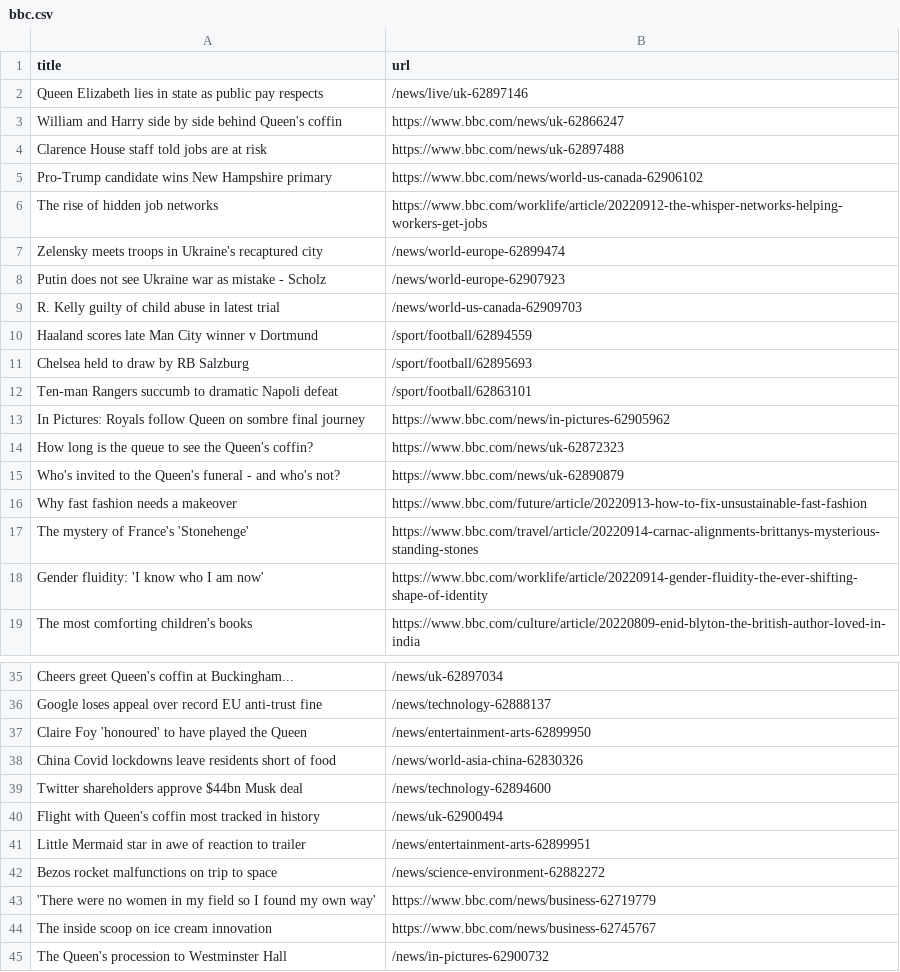
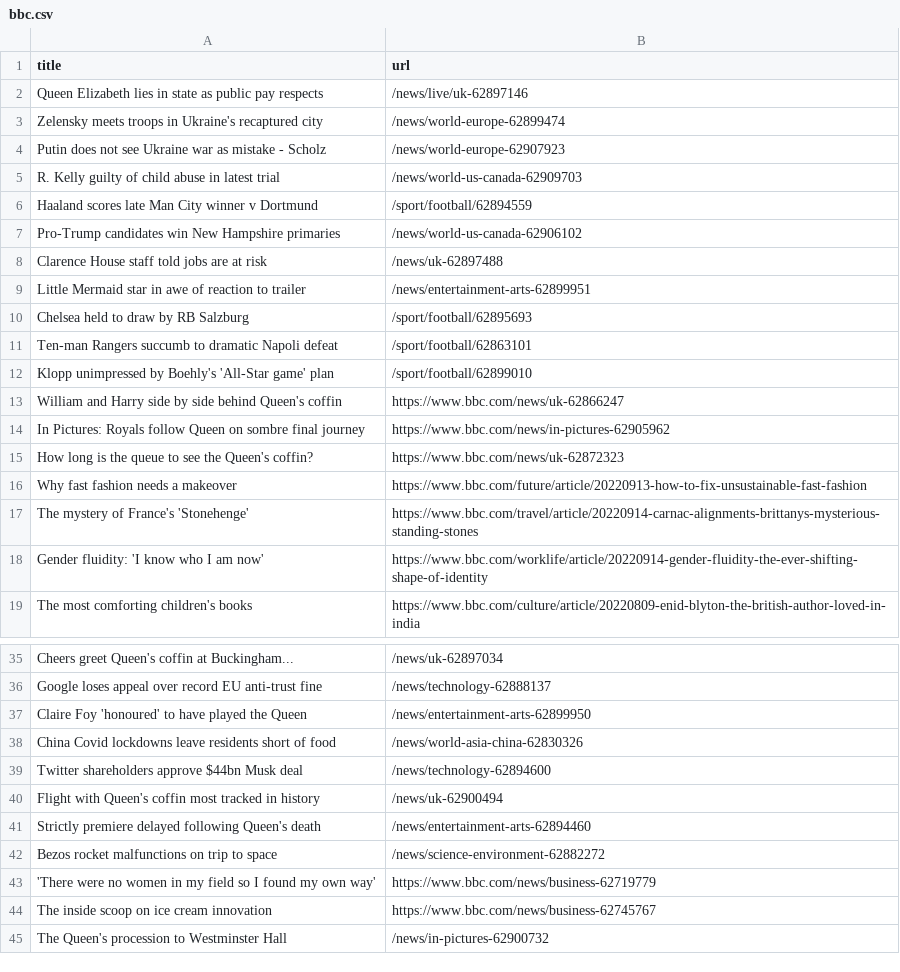
Before and after one commit to bryan-baker/automatic-scraper-bbc, a CSV file: bbc.csv, drawn as a sheet; only a part is shown, gaps mark what is left out.

```diff
--- a/bbc.csv
+++ b/bbc.csv
@@ -2,6 +2,2 @@ title,url
 Queen Elizabeth lies in state as public pay respects,/news/live/uk-62897146
-William and Harry side by side behind Queen's coffin,https://www.bbc.com/news/uk-62866247
-Clarence House staff told jobs are at risk,https://www.bbc.com/news/uk-62897488
-Pro-Trump candidate wins New Hampshire primary,https://www.bbc.com/news/world-us-canada-62906102
-The rise of hidden job networks,https://www.bbc.com/worklife/article/20220912-the-whisper-networks-helping-workers-get-jobs
 Zelensky meets troops in Ukraine's recaptured city,/news/world-europe-62899474
@@ -10,7 +6,11 @@ R. Kelly guilty of child abuse in latest trial,/news/world-us-canada-62909703
 Haaland scores late Man City winner v Dortmund,/sport/football/62894559
+Pro-Trump candidates win New Hampshire primaries,/news/world-us-canada-62906102
+Clarence House staff told jobs are at risk,/news/uk-62897488
+Little Mermaid star in awe of reaction to trailer,/news/entertainment-arts-62899951
 Chelsea held to draw by RB Salzburg,/sport/football/62895693
 Ten-man Rangers succumb to dramatic Napoli defeat,/sport/football/62863101
+Klopp unimpressed by Boehly's 'All-Star game' plan,/sport/football/62899010
+William and Harry side by side behind Queen's coffin,https://www.bbc.com/news/uk-62866247
 In Pictures: Royals follow Queen on sombre final journey,https://www.bbc.com/news/in-pictures-62905962
 How long is the queue to see the Queen's coffin?,https://www.bbc.com/news/uk-62872323
-Who's invited to the Queen's funeral - and who's not?,https://www.bbc.com/news/uk-62890879
 Why fast fashion needs a makeover,https://www.bbc.com/future/article/20220913-how-to-fix-unsustainable-fast-fashion
@@ -40,3 +40,3 @@ Twitter shareholders approve $44bn Musk deal,/news/technology-62894600
 Flight with Queen's coffin most tracked in history,/news/uk-62900494
-Little Mermaid star in awe of reaction to trailer,/news/entertainment-arts-62899951
+Strictly premiere delayed following Queen's death,/news/entertainment-arts-62894460
 Bezos rocket malfunctions on trip to space,/news/science-environment-62882272
```
